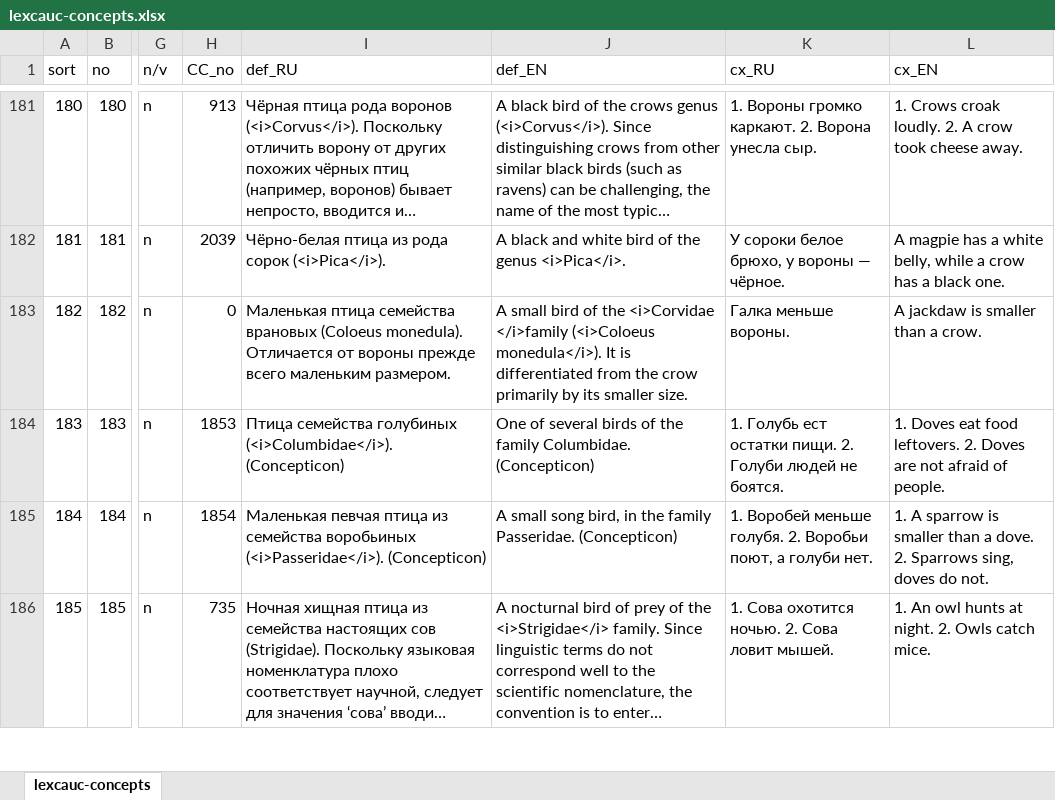
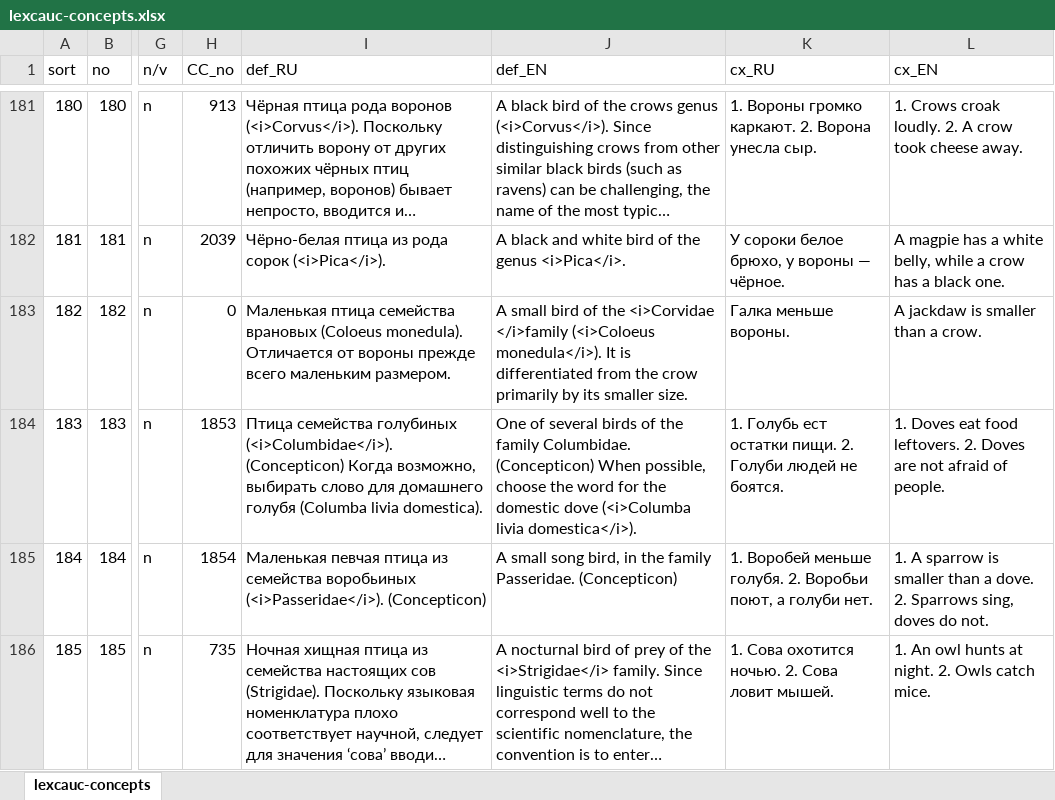
Before and after one commit to lexcauc/lexcauc-db, an Excel workbook: templates/lexcauc-concepts.xlsx, sheet lexcauc-concepts, drawn as a sheet; only a part is shown, gaps mark what is left out; long unchanged cells end in …; values as stored, in another font and other column widths than the file's, no borders; the diff names each change by its address in the sheet, - before the commit and + after, or states it on an @@ line.

Commit message:
Specified that the dove should be domestic.

```diff
--- a/templates/lexcauc-concepts.xlsx (sheet lexcauc-concepts)
+++ b/templates/lexcauc-concepts.xlsx (sheet lexcauc-concepts)
-I184 (def_RU): …(<i>Columbidae</i>). (Concepticon)
+I184 (def_RU): …(<i>Columbidae</i>). (Concepticon) Когда возможно, выбирать слово для домашнего голубя (Columba livia domestica).
-J184 (def_EN): …Columbidae. (Concepticon)
+J184 (def_EN): …Columbidae. (Concepticon) When possible, choose the word for the domestic dove (<i>Columba livia domestica</i>).
```
Also changed, not shown: 1 other file.
